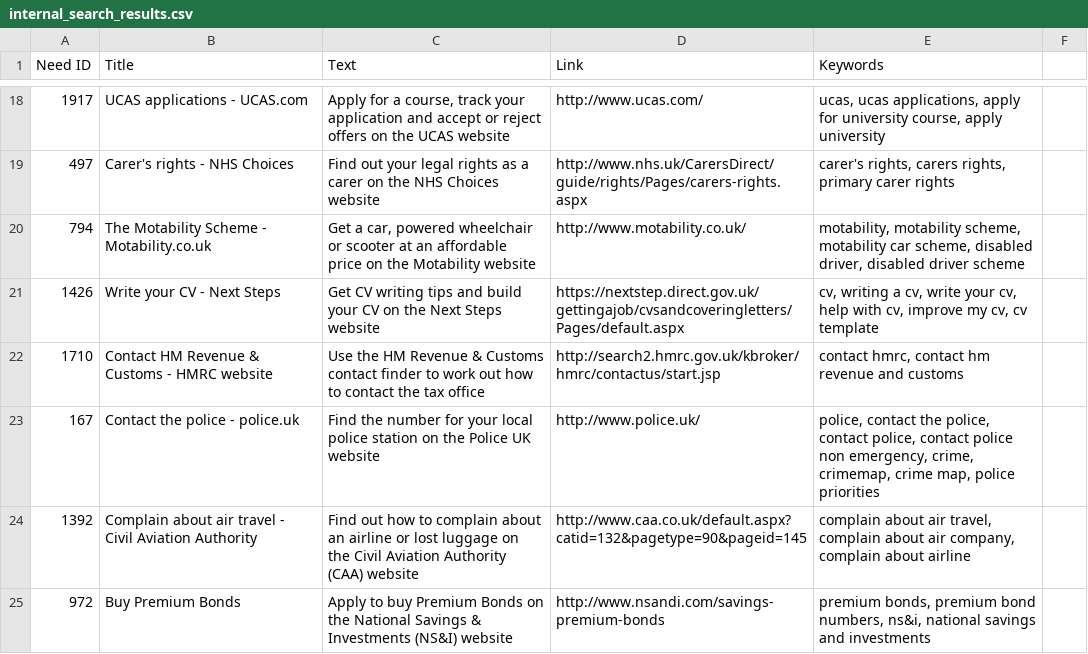
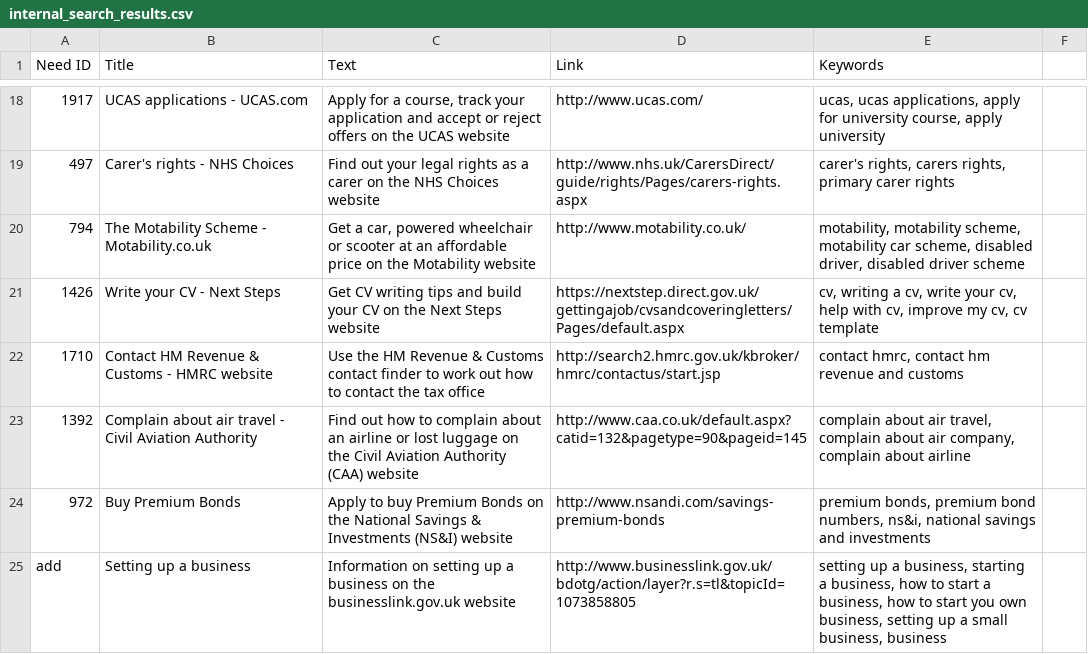
Before and after one commit to alphagov/recommended-links, a CSV file: data/index/internal_search_results.csv, drawn as a sheet; only a part is shown, gaps mark what is left out; the shorter side is filled out with more unchanged rows.

Commit message:
Update data/index/internal_search_results.csv

```diff
--- a/data/index/internal_search_results.csv
+++ b/data/index/internal_search_results.csv
@@ -22,3 +22,2 @@ Need ID,Title,Text,Link,Keywords
 1710,Contact HM Revenue & Customs - HMRC website,Use the HM Revenue & Customs contact finder to work out how to contact the tax office,http://search2.hmrc.gov.uk/kbroker/hmrc/contactus/start.jsp,"contact hmrc, contact hm revenue and customs"
-167,Contact the police - police.uk,Find the number for your local police station on the Police UK website,http://www.police.uk/,"police, contact the police, contact police, contact police non emergency, crime, crimemap, crime map, police priorities"
 1392,Complain about air travel - Civil Aviation Authority,Find out how to complain about an airline or lost luggage on the Civil Aviation Authority (CAA) website ,http://www.caa.co.uk/default.aspx?catid=132&pagetype=90&pageid=145,"complain about air travel, complain about air company, complain about airline"
```
